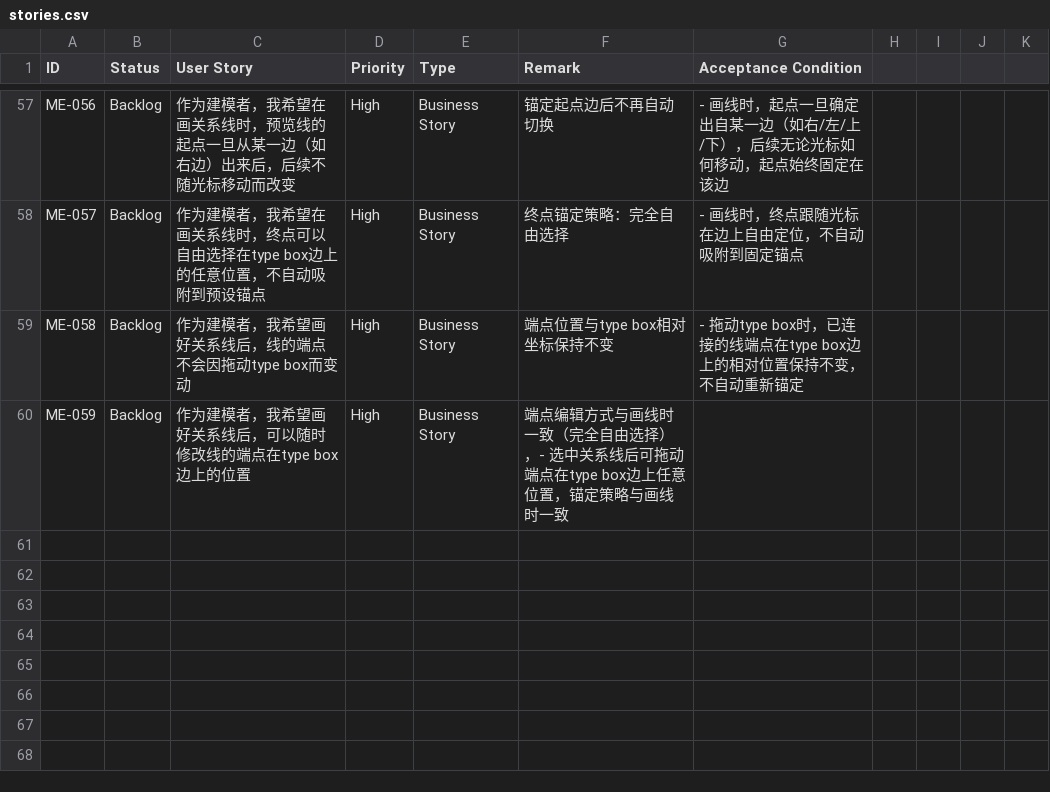
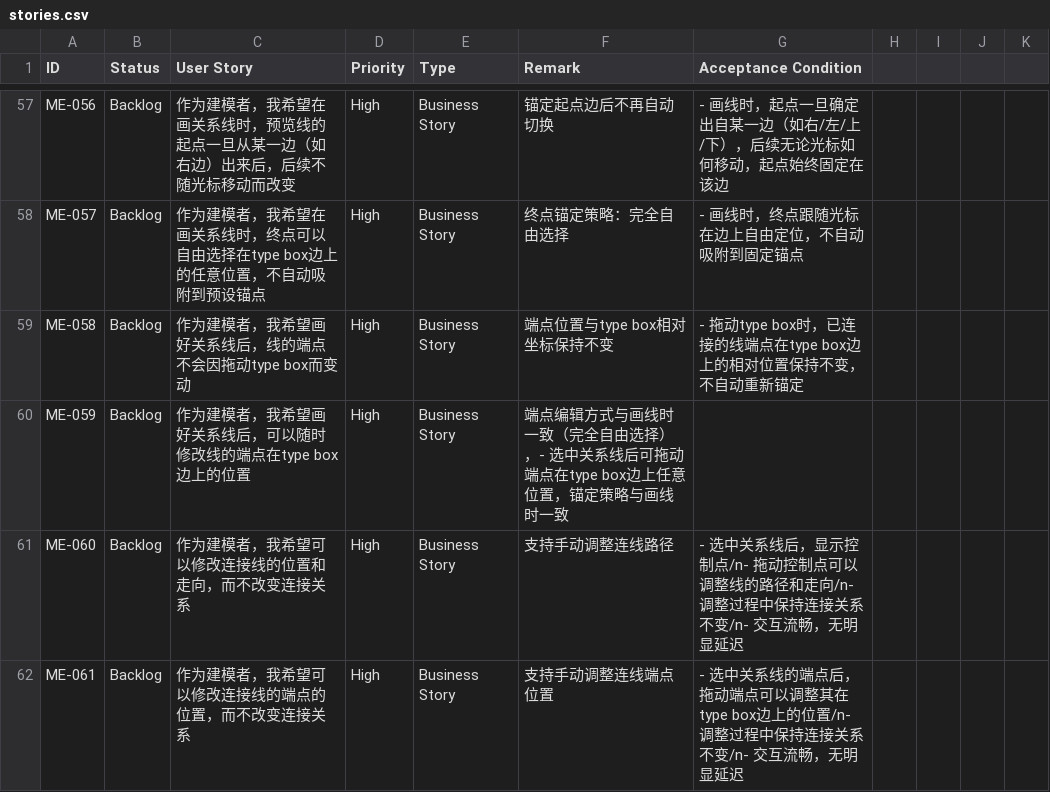
Before and after one commit to isaachan/model-editor, a CSV file: docs/stories.csv, drawn as a sheet; only a part is shown, gaps mark what is left out.

Commit message:
new storeis

```diff
--- a/docs/stories.csv
+++ b/docs/stories.csv
@@ -60 +60,3 @@ ME-058,Backlog,作为建模者，我希望画好关系线后，线的端点不
 ME-059,Backlog,作为建模者，我希望画好关系线后，可以随时修改线的端点在type box边上的位置,High,Business Story,端点编辑方式与画线时一致（完全自由选择），- 选中关系线后可拖动端点在type box边上任意位置，锚定策略与画线时一致
+ME-060,Backlog,作为建模者，我希望可以修改连接线的位置和走向，而不改变连接关系,High,Business Story,支持手动调整连线路径,- 选中关系线后，显示控制点/n- 拖动控制点可以调整线的路径和走向/n- 调整过程中保持连接关系不变/n- 交互流畅，无明显延迟
+ME-061,Backlog,作为建模者，我希望可以修改连接线的端点的位置，而不改变连接关系,High,Business Story,支持手动调整连线端点位置,- 选中关系线的端点后，拖动端点可以调整其在type box边上的位置/n- 调整过程中保持连接关系不变/n- 交互流畅，无明显延迟
```
